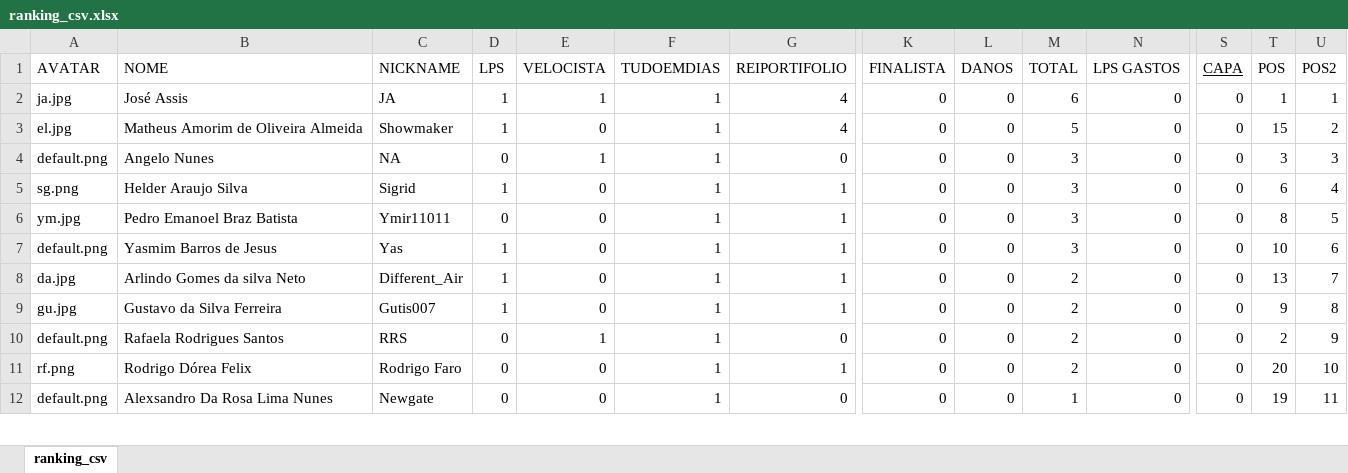
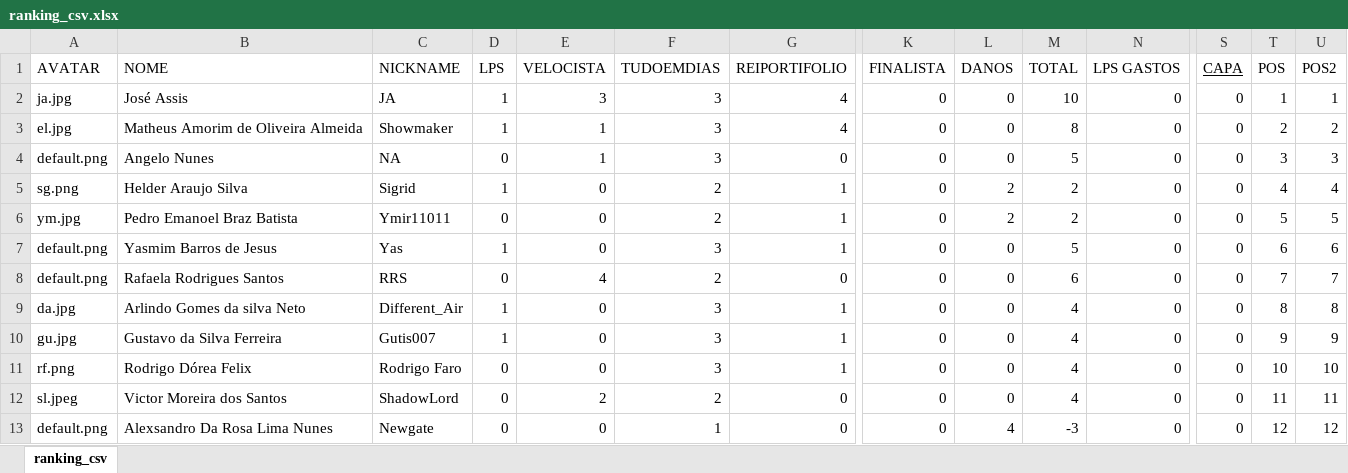
Before and after one commit to LuisAraujo/ranking-lp1-2023.1, an Excel workbook: data/ranking_csv.xlsx, sheet ranking_csv, drawn as a sheet; only a part is shown, gaps mark what is left out; values as stored, in another font and other column widths than the file's, no borders; removed rows and columns are numbered as before the commit, all else as after; rows hold the shown columns only; the diff covers the shown part only; the diff names each change by its address in the sheet, - before the commit and + after, or states it on an @@ line.

Commit message:
update ranking

```diff
--- a/data/ranking_csv.xlsx (sheet ranking_csv)
+++ b/data/ranking_csv.xlsx (sheet ranking_csv)
-E2 (VELOCISTA): 1
+E2 (VELOCISTA): 3
-F2:F4 (TUDOEMDIAS): 1
+F2:F4 (TUDOEMDIAS): 3
-M2 (TOTAL): 6
+M2 (TOTAL): 10
-E3 (VELOCISTA): 0
+E3 (VELOCISTA): 1
-M3 (TOTAL): 5
+M3 (TOTAL): 8
-T3 (POS): 15
+T3 (POS): 2
-M4 (TOTAL): 3
+M4 (TOTAL): 5
-F5:F6 (TUDOEMDIAS): 1
+F5:F6 (TUDOEMDIAS): 2
-L5:L6 (DANOS): 0
+L5:L6 (DANOS): 2
-M5:M6 (TOTAL): 3
+M5:M6 (TOTAL): 2
-T5 (POS): 6
+T5 (POS): 4
-T6 (POS): 8
+T6 (POS): 5
-F7 (TUDOEMDIAS): 1
+F7 (TUDOEMDIAS): 3
-M7 (TOTAL): 3
+M7 (TOTAL): 5
-T7 (POS): 10
+T7 (POS): 6
+row 8: default.png | Rafaela Rodrigues Santos | RRS | 0 | 4 | 2 | 0 | 0 | 0 | 6 | 0 | 0 | 7 | 7
-F9:F10 (TUDOEMDIAS): 1
+F9:F10 (TUDOEMDIAS): 3
-M9:M10 (TOTAL): 2
+M9:M10 (TOTAL): 4
-T9 (POS): 13
+T9 (POS): 8
-U9 (POS2): 7
+U9 (POS2): 8
-U10 (POS2): 8
+U10 (POS2): 9
-row 10: default.png | Rafaela Rodrigues Santos | RRS | 0 | 1 | 1 | 0 | 0 | 0 | 2 | 0 | 0 | 2 | 9
-F11 (TUDOEMDIAS): 1
+F11 (TUDOEMDIAS): 3
-M11 (TOTAL): 2
+M11 (TOTAL): 4
-T11 (POS): 20
+T11 (POS): 10
+row 12: sl.jpeg | Victor Moreira dos Santos | ShadowLord | 0 | 2 | 2 | 0 | 0 | 0 | 4 | 0 | 0 | 11 | 11
-L13 (DANOS): 0
+L13 (DANOS): 4
-M13 (TOTAL): 1
+M13 (TOTAL): -3
-T13 (POS): 19
+T13 (POS): 12
-U13 (POS2): 11
+U13 (POS2): 12
```
Also changed, not shown: 1 removed row and 34 edited cells elsewhere in this sheet, data/controle.xlsx, 4 other files.
